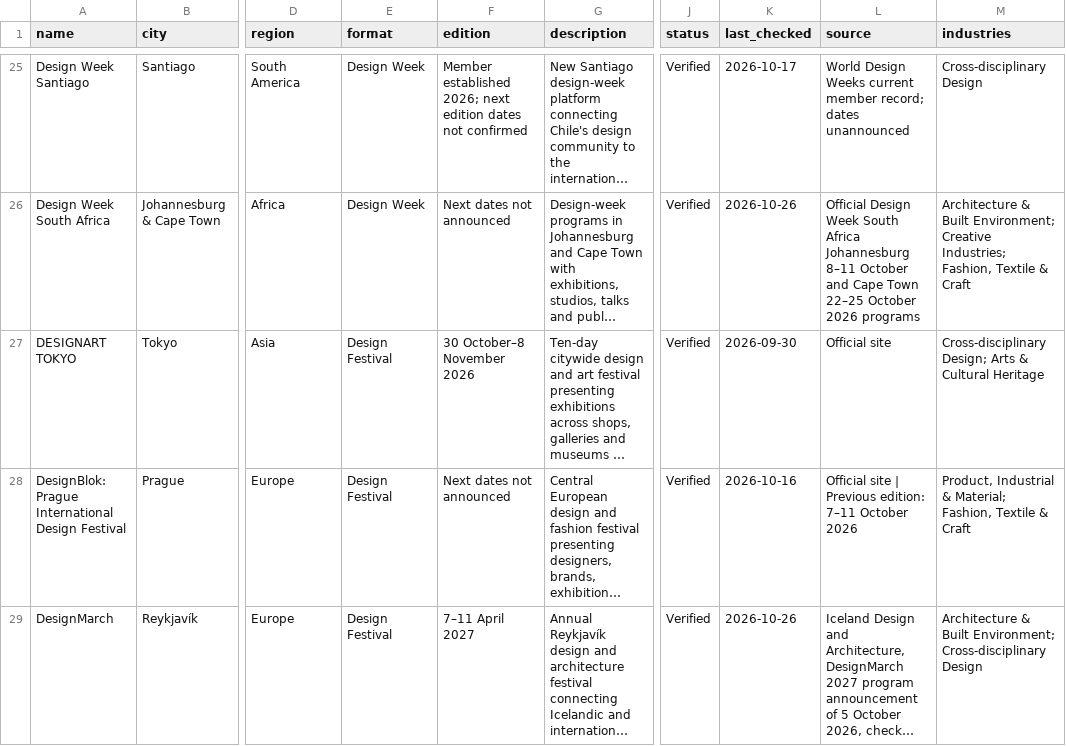
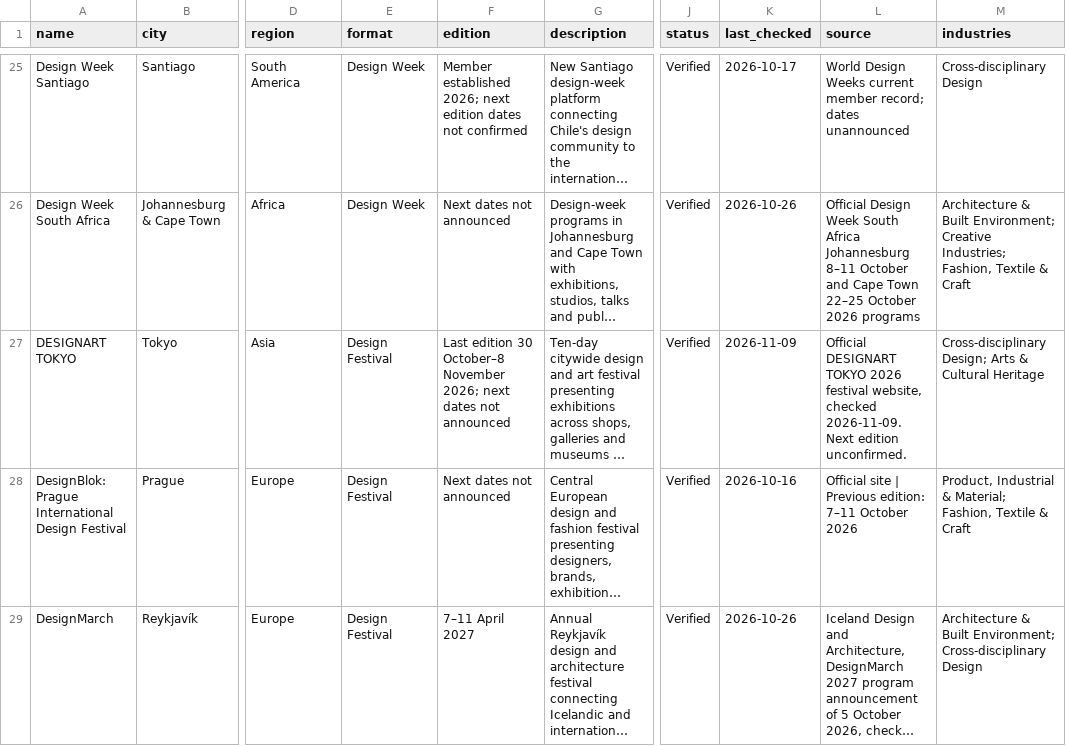
Before and after one commit to brandiejanow/design-reservoir, a CSV file: data/design-weeks.csv, drawn as a sheet; only a part is shown, gaps mark what is left out; long unchanged cells end in …; the diff covers the shown part only; the diff names each change by its address in the sheet, - before the commit and + after, or states it on an @@ line.

```diff
--- a/data/design-weeks.csv
+++ b/data/design-weeks.csv
-F27 (edition): 30 October–8 November 2026
+F27 (edition): Last edition 30 October–8 November 2026; next dates not announced
-K27 (last_checked): 2026-09-30
+K27 (last_checked): 2026-11-09
-L27 (source): Official site
+L27 (source): Official DESIGNART TOKYO 2026 festival website, checked 2026-11-09. Next edition unconfirmed.
```
Also changed, not shown: 4 edited cells elsewhere in this file, data/events.csv, 3 other files.
